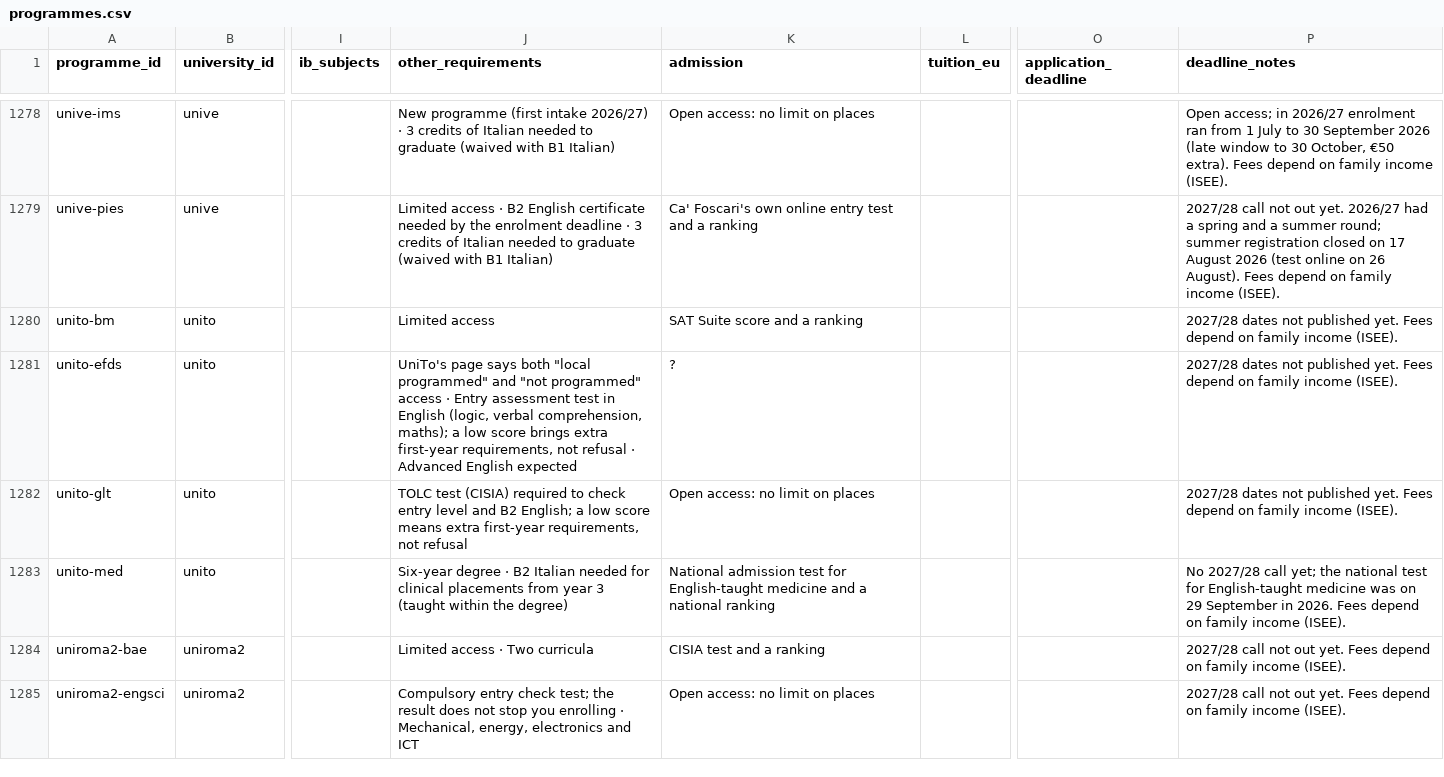
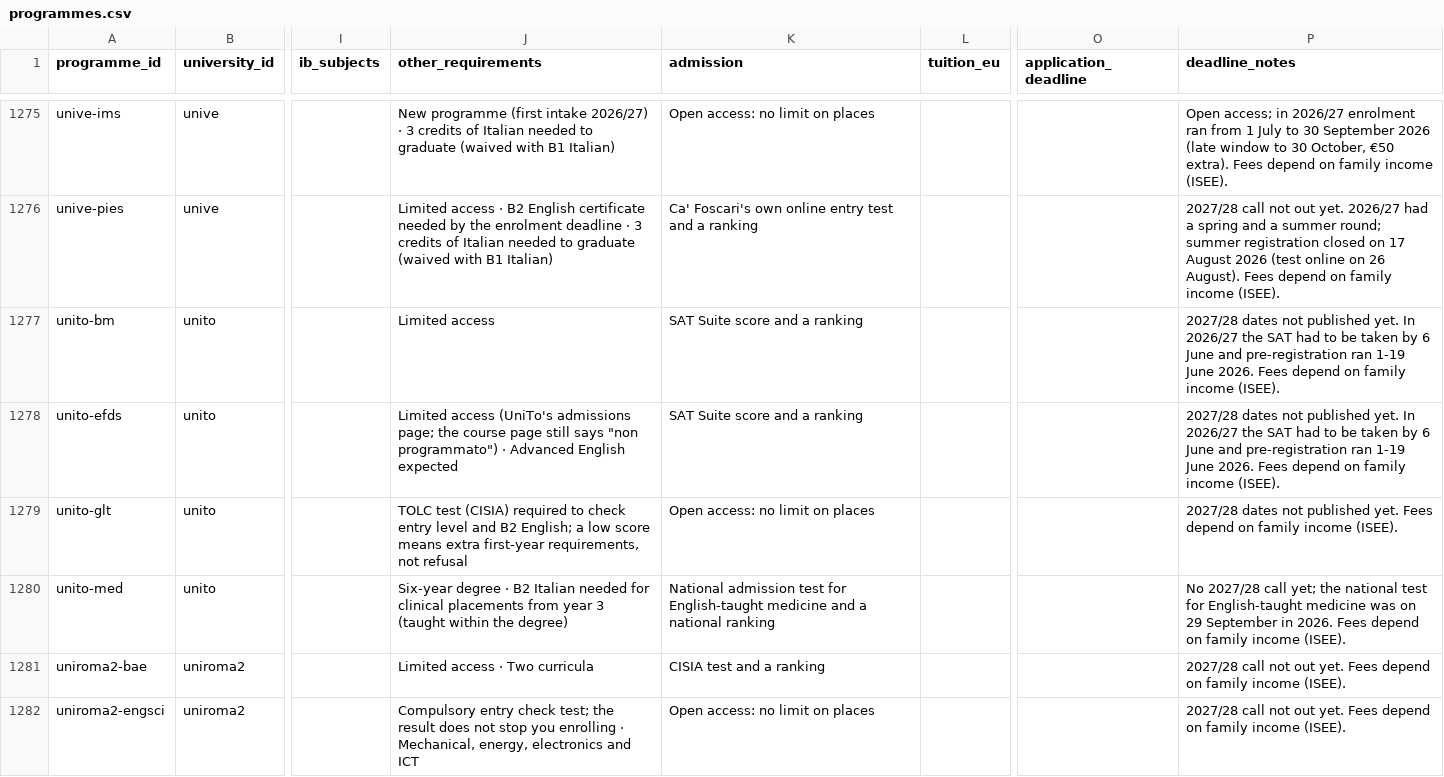
Before and after one commit to kpolacik/ib-university-finder, a CSV file: data/programmes.csv, drawn as a sheet; only a part is shown, gaps mark what is left out; addresses are those after the commit; the diff covers the shown part only; the diff names each change by its address in the sheet, - before the commit and + after, or states it on an @@ line.

Commit message:
Follow-ups: drop three Italian-taught Sapienza rows, settle the ? admissions, DCU English
- Remove sapienza-econ-innov, -econ-online and -econ-law. Sapienza's
  Economics call 14613 (14613_e_0.pdf, 2026-2027) gives an English
  curriculum only to Business Administration and Management and
  Economics and Finance; the catalogue lists courses 34173, 34176 and
  34174 as "Language Italian".
- Turin Economics and Finance with Data Science: limited access on the
  SAT, per unito.it/didattica/iscrizioni/corsi-di-laurea-triennali-ad-
  accesso-programmato/iscrizione-ai-corsi-di-0 (one call and timetable
  with Business & Management); 2026/27 dates in the notes.
- Tor Vergata Global Governance (CV + English interview, four rounds,
  call allegato/56840) and Pharmacy (CEnT-S + English interview, call
  allegato/58194), from their 2026/27 calls.
- Luiss fee: EUR 15,000 for the first year in 2027/28 (admissions FAQ).
- DCU English: CAO "Agreed Entry Requirements for EU/EFTA/UK" (2026),
  which DCU's entry-requirements page points EU applicants to, plus
  DCU's IELTS 6.5 line.
- Aarhus Cognitive Science kept; warning shortened (may switch to
  Danish for 2027, decision around 1 December 2026).
- ITU Data Science now links en.itu.dk, which answered on retry.
  en.uniroma2.it still refuses connections.
- Italian 2027/28 calls re-checked: none new beyond Padova, Luiss and
  Cattolica.

```diff
--- a/data/programmes.csv
+++ b/data/programmes.csv
-P1277:P1278 (deadline_notes): …published yet. Fees depend…
+P1277:P1278 (deadline_notes): …published yet. In 2026/27 the SAT had to be taken by 6 June and pre-registration ran 1-19 June 2026. Fees depend…
-J1278 (other_requirements): UniTo's page says both "local programmed" and "not programmed" access · Entry assessment test in English (logic, verbal comprehension, maths); a low score brings extra first-year requirements, not refusal · Advanced…
+J1278 (other_requirements): Limited access (UniTo's admissions page; the course page still says "non programmato") · Advanced…
-K1278 (admission): ?
+K1278 (admission): SAT Suite score and a ranking
```
Also changed, not shown: 3 removed rows and 16 edited cells elsewhere in this file, data/universities.csv, 3 other files.
